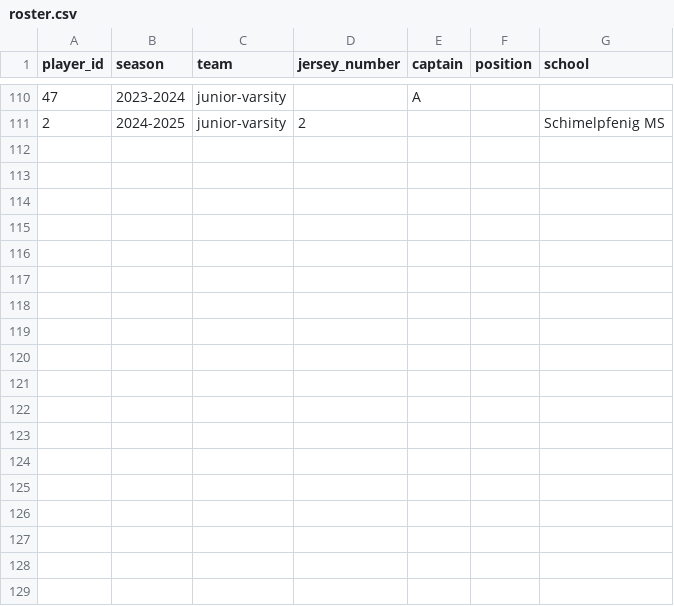
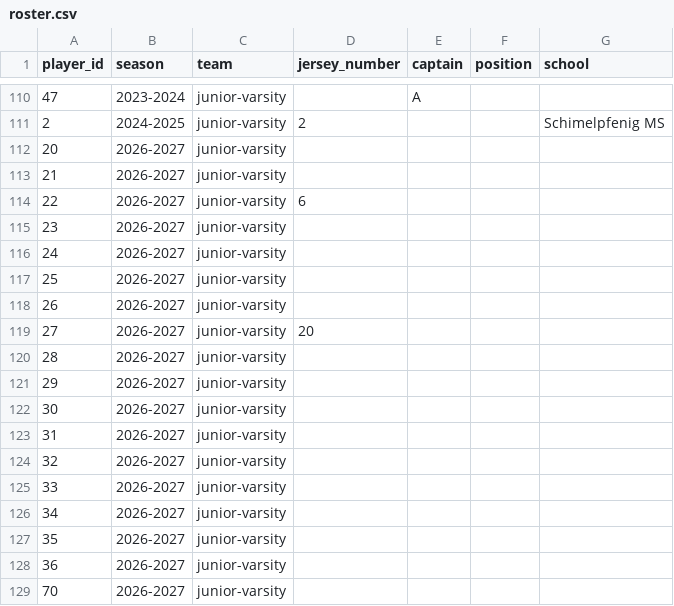
Before and after one commit to PlanoWildcatsHockey/pwha-site, a CSV file: sources/roster.csv, drawn as a sheet; only a part is shown, gaps mark what is left out.

Commit message:
Trim footer/GitHub links, fix sponsor/officer/YouTube content, nest news URLs
- Remove Imprint/Privacy/Accessibility footer links and edit-on-GitHub links for now
- Drop PO Box and Instagram from sponsors contact, and the officers contact column
- Fix broken/mangled YouTube embeds in alumni-game and banquet posts
- Add Google Analytics tag and Givebutter donate widget
- Move news permalinks to /news/{year}/{slug}/ with 301 redirects from old URLs
- Add spacing between the news page header and card grid
- New parent-meeting and site-launch posts, roster/player updates

```diff
--- a/sources/roster.csv
+++ b/sources/roster.csv
@@ -111 +111,19 @@ player_id,season,team,jersey_number,captain,position,school
 2,2024-2025,junior-varsity,2,,,Schimelpfenig MS
+20,2026-2027,junior-varsity,,,,
+21,2026-2027,junior-varsity,,,,
+22,2026-2027,junior-varsity,6,,,
+23,2026-2027,junior-varsity,,,,
+24,2026-2027,junior-varsity,,,,
+25,2026-2027,junior-varsity,,,,
+26,2026-2027,junior-varsity,,,,
+27,2026-2027,junior-varsity,20,,,
+28,2026-2027,junior-varsity,,,,
+29,2026-2027,junior-varsity,,,,
+30,2026-2027,junior-varsity,,,,
+31,2026-2027,junior-varsity,,,,
+32,2026-2027,junior-varsity,,,,
+33,2026-2027,junior-varsity,,,,
+34,2026-2027,junior-varsity,,,,
+35,2026-2027,junior-varsity,,,,
+36,2026-2027,junior-varsity,,,,
+70,2026-2027,junior-varsity,,,,
```
Also changed, not shown: sources/players.csv, 15 other files.
